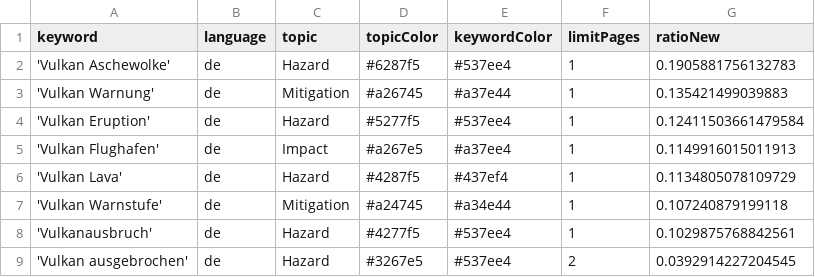
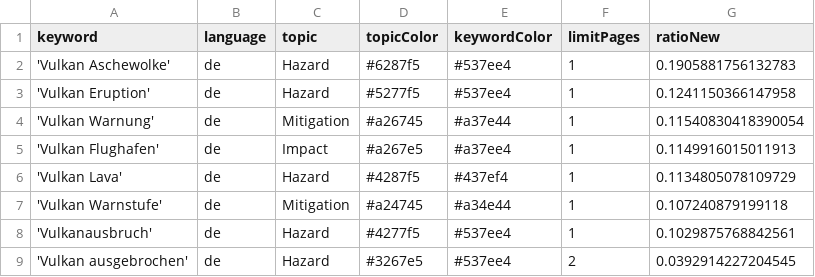
Before and after one commit to paularicarda-news/volcanoIsComing, a CSV file: keywords.csv, drawn as a sheet.

Commit message:
Commit from GitHub Actions (harvest:0.0)

```diff
--- a/keywords.csv
+++ b/keywords.csv
@@ -2,4 +2,4 @@ keyword,language,topic,topicColor,keywordColor,limitPages,ratioNew
 'Vulkan Aschewolke',de,Hazard,#6287f5,#537ee4,1,0.1905881756132783
-'Vulkan Warnung',de,Mitigation,#a26745,#a37e44,1,0.135421499039883
-'Vulkan Eruption',de,Hazard,#5277f5,#537ee4,1,0.12411503661479584
+'Vulkan Eruption',de,Hazard,#5277f5,#537ee4,1,0.1241150366147958
+'Vulkan Warnung',de,Mitigation,#a26745,#a37e44,1,0.11540830418390054
 'Vulkan Flughafen',de,Impact,#a267e5,#a37ee4,1,0.1149916015011913
```
